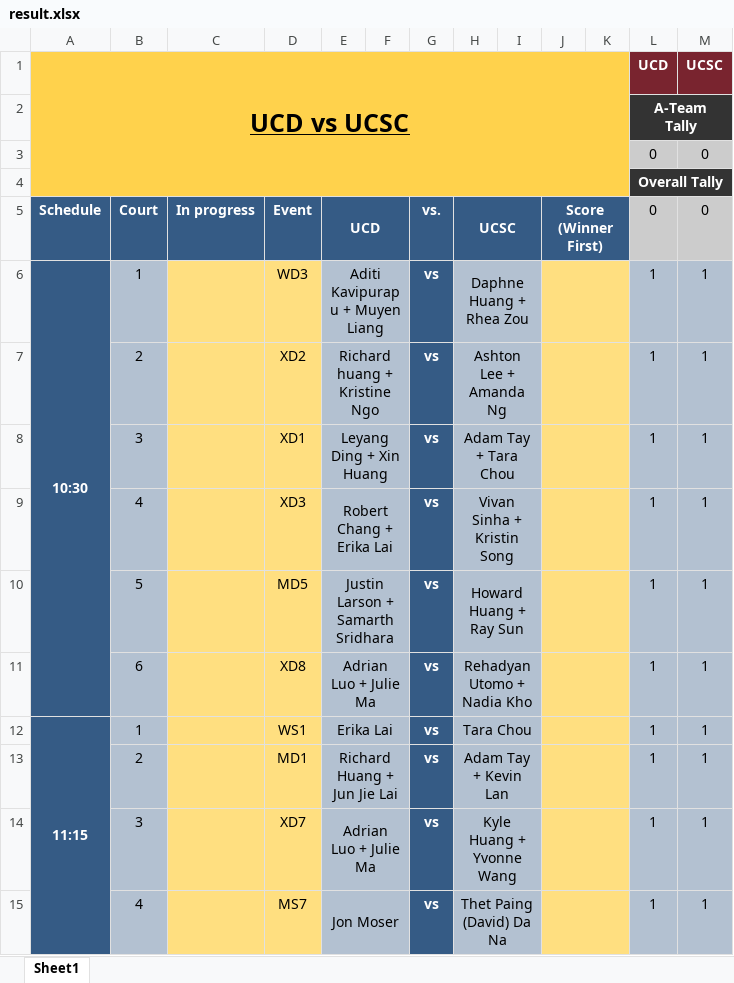
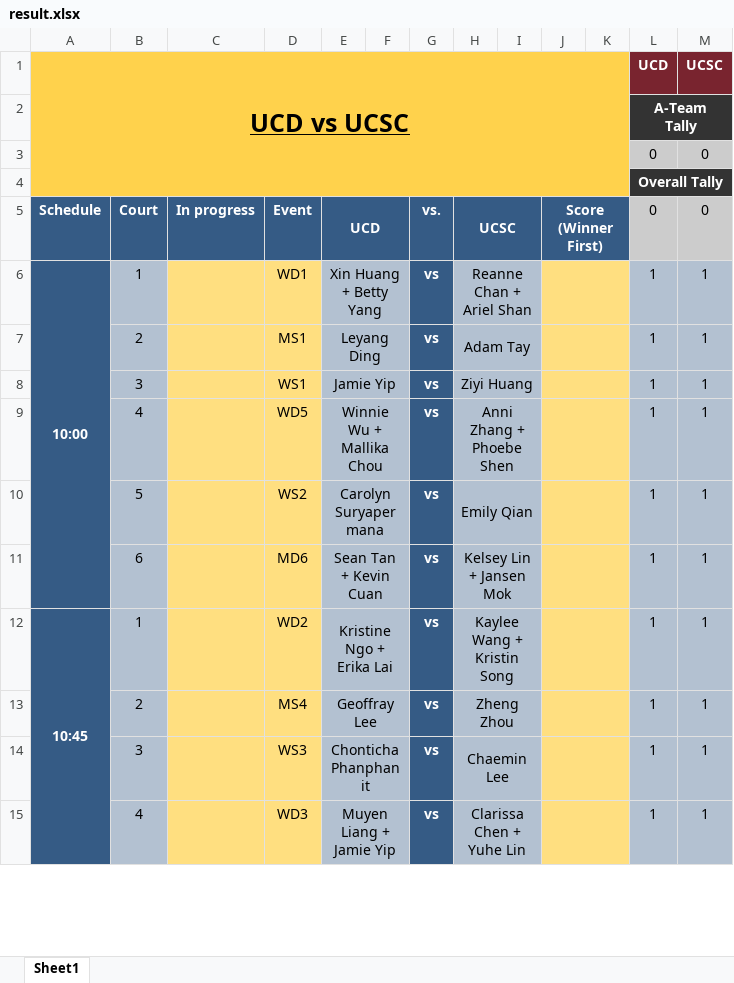
Before and after one commit to Sakidoe/Badminton_Meet_Calculator, an Excel workbook: result.xlsx, sheet Sheet1, drawn as a sheet; only a part is shown; values as stored, in another font and other column widths than the file's, no borders; the diff covers the shown part only; the diff names each change by its address in the sheet, - before the commit and + after, or states it on an @@ line.

```diff
--- a/result.xlsx (sheet Sheet1)
+++ b/result.xlsx (sheet Sheet1)
-A6 (Schedule): 10:30
+A6 (Schedule): 10:00
-D6 (Event): WD3
+D6 (Event): WD1
-E6 (UCD): Aditi Kavipurapu + Muyen Liang
+E6 (UCD): Xin Huang + Betty Yang
-H6 (UCSC): Daphne Huang + Rhea Zou
+H6 (UCSC): Reanne Chan + Ariel Shan
-D7 (Event): XD2
+D7 (Event): MS1
-E7 (UCD): Richard huang + Kristine Ngo
+E7 (UCD): Leyang Ding
-H7 (UCSC): Ashton Lee + Amanda Ng
+H7 (UCSC): Adam Tay
-D8 (Event): XD1
+D8 (Event): WS1
-E8 (UCD): Leyang Ding + Xin Huang
+E8 (UCD): Jamie Yip
-H8 (UCSC): Adam Tay + Tara Chou
+H8 (UCSC): Ziyi Huang
-D9 (Event): XD3
+D9 (Event): WD5
-E9 (UCD): Robert Chang + Erika Lai
+E9 (UCD): Winnie Wu + Mallika Chou
-H9 (UCSC): Vivan Sinha + Kristin Song
+H9 (UCSC): Anni Zhang + Phoebe Shen
-D10 (Event): MD5
+D10 (Event): WS2
-E10 (UCD): Justin Larson + Samarth Sridhara
+E10 (UCD): Carolyn Suryapermana
-H10 (UCSC): Howard Huang + Ray Sun
+H10 (UCSC): Emily Qian
-D11 (Event): XD8
+D11 (Event): MD6
-E11 (UCD): Adrian Luo + Julie Ma
+E11 (UCD): Sean Tan + Kevin Cuan
-H11 (UCSC): Rehadyan Utomo + Nadia Kho
+H11 (UCSC): Kelsey Lin + Jansen Mok
-A12 (Schedule): 11:15
+A12 (Schedule): 10:45
-D12 (Event): WS1
+D12 (Event): WD2
-E12 (UCD): Erika Lai
+E12 (UCD): Kristine Ngo + Erika Lai
-H12 (UCSC): Tara Chou
+H12 (UCSC): Kaylee Wang + Kristin Song
-D13 (Event): MD1
+D13 (Event): MS4
-E13 (UCD): Richard Huang + Jun Jie Lai
+E13 (UCD): Geoffray Lee
-H13 (UCSC): Adam Tay + Kevin Lan
+H13 (UCSC): Zheng Zhou
-D14 (Event): XD7
+D14 (Event): WS3
-E14 (UCD): Adrian Luo + Julie Ma
+E14 (UCD): Chonticha Phanphanit
-H14 (UCSC): Kyle Huang + Yvonne Wang
+H14 (UCSC): Chaemin Lee
-D15 (Event): MS7
+D15 (Event): WD3
-E15 (UCD): Jon Moser
+E15 (UCD): Muyen Liang + Jamie Yip
-H15 (UCSC): Thet Paing (David) Da Na
+H15 (UCSC): Clarissa Chen + Yuhe Lin
```
Also changed, not shown: 15 added rows, 82 edited cells and merged cells elsewhere in this sheet, ucb.xlsx, ucd.xlsx, 8 other files.
